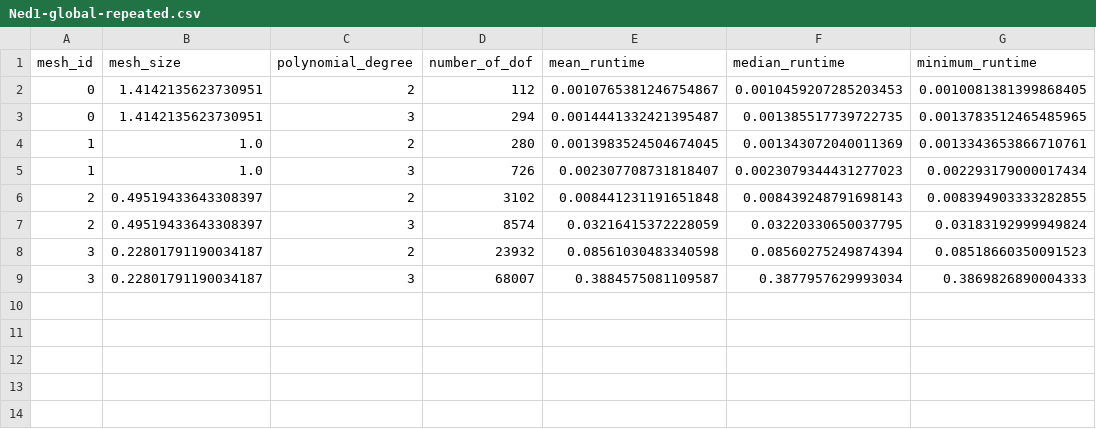
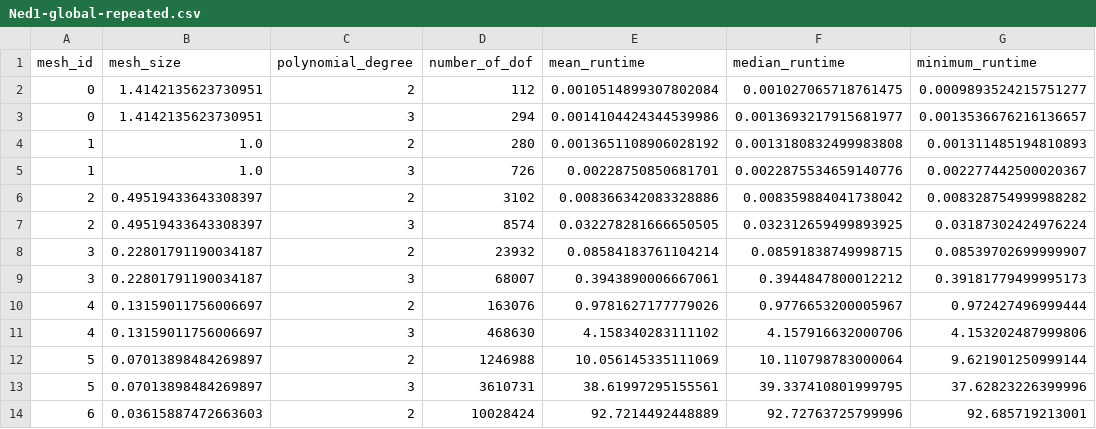
Before and after one commit to olavtyssvang/discrete-poincare, a CSV file: numerical-experiments/output/Ned1-global-repeated.csv, drawn as a sheet.

```diff
--- a/numerical-experiments/output/Ned1-global-repeated.csv
+++ b/numerical-experiments/output/Ned1-global-repeated.csv
@@ -1,9 +1,14 @@
 mesh_id,mesh_size,polynomial_degree,number_of_dof,mean_runtime,median_runtime,minimum_runtime
-0,1.4142135623730951,2,112,0.0010765381246754867,0.0010459207285203453,0.0010081381399868405
-0,1.4142135623730951,3,294,0.0014441332421395487,0.001385517739722735,0.0013783512465485965
-1,1.0,2,280,0.0013983524504674045,0.001343072040011369,0.0013343653866710761
-1,1.0,3,726,0.002307708731818407,0.0023079344431277023,0.002293179000017434
-2,0.49519433643308397,2,3102,0.008441231191651848,0.008439248791698143,0.008394903333282855
-2,0.49519433643308397,3,8574,0.03216415372228059,0.03220330650037795,0.03183192999949824
-3,0.22801791190034187,2,23932,0.08561030483340598,0.08560275249874394,0.08518660350091523
-3,0.22801791190034187,3,68007,0.3884575081109587,0.3877957629993034,0.3869826890004333
+0,1.4142135623730951,2,112,0.0010514899307802084,0.001027065718761475,0.0009893524215751277
+0,1.4142135623730951,3,294,0.0014104424344539986,0.0013693217915681977,0.0013536676216136657
+1,1.0,2,280,0.0013651108906028192,0.0013180832499983808,0.001311485194810893
+1,1.0,3,726,0.00228750850681701,0.0022875534659140776,0.002277442500020367
+2,0.49519433643308397,2,3102,0.008366342083328886,0.008359884041738042,0.008328754999988282
+2,0.49519433643308397,3,8574,0.032278281666650505,0.032312659499893925,0.03187302424976224
+3,0.22801791190034187,2,23932,0.08584183761104214,0.08591838749998715,0.08539702699999907
+3,0.22801791190034187,3,68007,0.3943890006667061,0.3944847800012212,0.39181779499995173
+4,0.13159011756006697,2,163076,0.9781627177779026,0.9776653200005967,0.972427496999444
+4,0.13159011756006697,3,468630,4.158340283111102,4.157916632000706,4.153202487999806
+5,0.07013898484269897,2,1246988,10.056145335111069,10.110798783000064,9.621901250999144
+5,0.07013898484269897,3,3610731,38.61997295155561,39.337410801999795,37.62823226399996
+6,0.03615887472663603,2,10028424,92.7214492448889,92.72763725799996,92.685719213001
```
Also changed, not shown: numerical-experiments/output/DG-local-setup.csv, numerical-experiments/output/Ned1-global-setup.csv, 28 other files.
